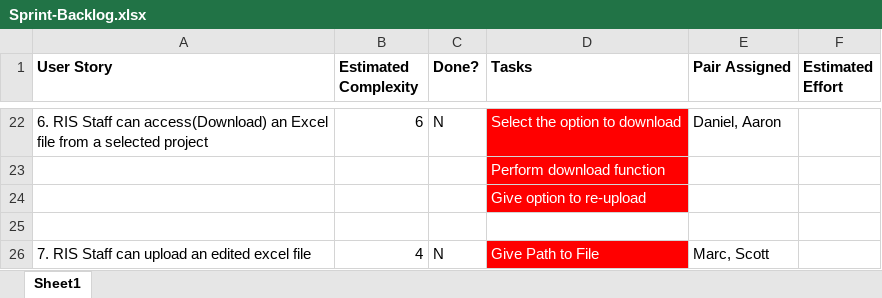
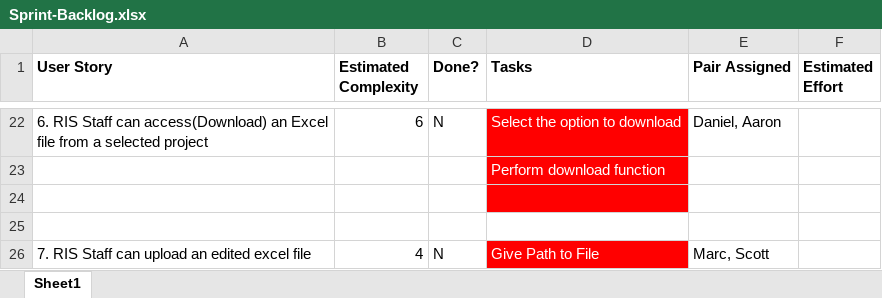
Before and after one commit to dandan154/ResearchManager, an Excel workbook: Sprint-Backlog.xlsx, sheet Sheet1, drawn as a sheet; only a part is shown, gaps mark what is left out; values as stored, in another font and other column widths than the file's, no borders; the diff names each change by its address in the sheet, - before the commit and + after, or states it on an @@ line.

```diff
--- a/Sprint-Backlog.xlsx (sheet Sheet1)
+++ b/Sprint-Backlog.xlsx (sheet Sheet1)
-D24 (Tasks): Give option to re-upload
+D24 (Tasks): (empty)
```
Also changed, not shown: 4 other files.
